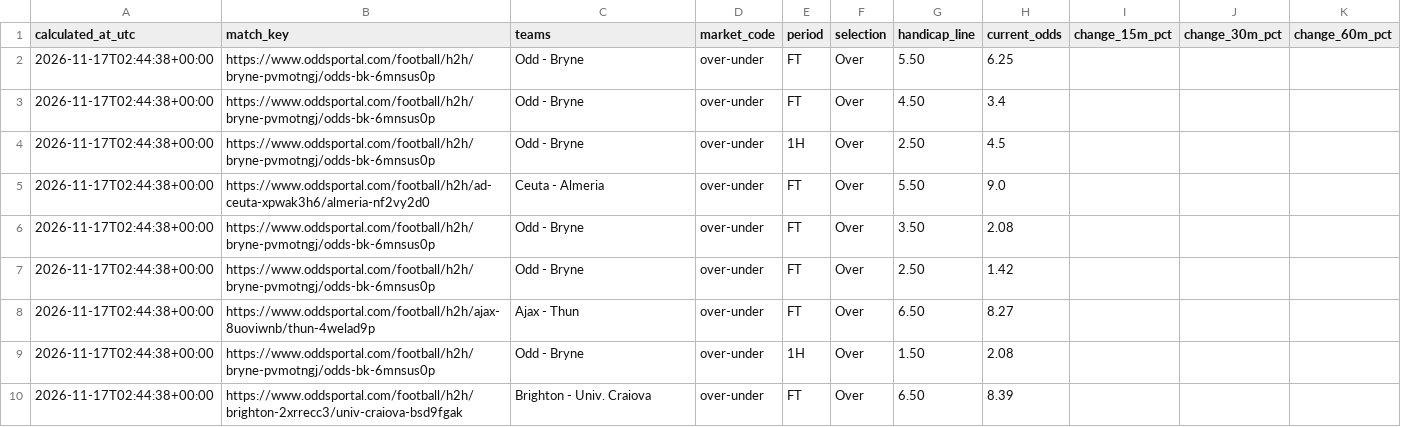
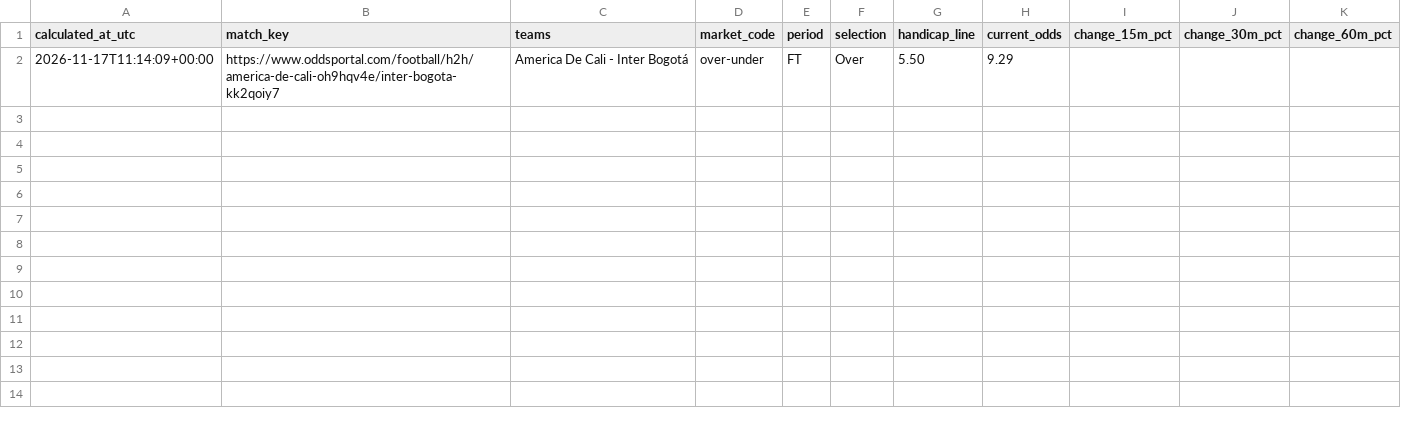
Before and after one commit to Yaretti/oddsportal-parser, a CSV file: data/oddsportal_movement.csv, drawn as a sheet.

```diff
--- a/data/oddsportal_movement.csv
+++ b/data/oddsportal_movement.csv
@@ -1,10 +1,2 @@
 calculated_at_utc,match_key,teams,market_code,period,selection,handicap_line,current_odds,change_15m_pct,change_30m_pct,change_60m_pct
-2026-11-17T02:44:38+00:00,https://www.oddsportal.com/football/h2h/bryne-pvmotngj/odds-bk-6mnsus0p,Odd - Bryne,over-under,FT,Over,5.50,6.25,,,
-2026-11-17T02:44:38+00:00,https://www.oddsportal.com/football/h2h/bryne-pvmotngj/odds-bk-6mnsus0p,Odd - Bryne,over-under,FT,Over,4.50,3.4,,,
-2026-11-17T02:44:38+00:00,https://www.oddsportal.com/football/h2h/bryne-pvmotngj/odds-bk-6mnsus0p,Odd - Bryne,over-under,1H,Over,2.50,4.5,,,
-2026-11-17T02:44:38+00:00,https://www.oddsportal.com/football/h2h/ad-ceuta-xpwak3h6/almeria-nf2vy2d0,Ceuta - Almeria,over-under,FT,Over,5.50,9.0,,,
-2026-11-17T02:44:38+00:00,https://www.oddsportal.com/football/h2h/bryne-pvmotngj/odds-bk-6mnsus0p,Odd - Bryne,over-under,FT,Over,3.50,2.08,,,
-2026-11-17T02:44:38+00:00,https://www.oddsportal.com/football/h2h/bryne-pvmotngj/odds-bk-6mnsus0p,Odd - Bryne,over-under,FT,Over,2.50,1.42,,,
-2026-11-17T02:44:38+00:00,https://www.oddsportal.com/football/h2h/ajax-8uoviwnb/thun-4welad9p,Ajax - Thun,over-under,FT,Over,6.50,8.27,,,
-2026-11-17T02:44:38+00:00,https://www.oddsportal.com/football/h2h/bryne-pvmotngj/odds-bk-6mnsus0p,Odd - Bryne,over-under,1H,Over,1.50,2.08,,,
-2026-11-17T02:44:38+00:00,https://www.oddsportal.com/football/h2h/brighton-2xrrecc3/univ-craiova-bsd9fgak,Brighton - Univ. Craiova,over-under,FT,Over,6.50,8.39,,,
+2026-11-17T11:14:09+00:00,https://www.oddsportal.com/football/h2h/america-de-cali-oh9hqv4e/inter-bogota-kk2qoiy7,America De Cali - Inter Bogotá,over-under,FT,Over,5.50,9.29,,,
```
Also changed, not shown: data/oddsportal_history.csv, data/oddsportal_latest.csv, 3 other files.
